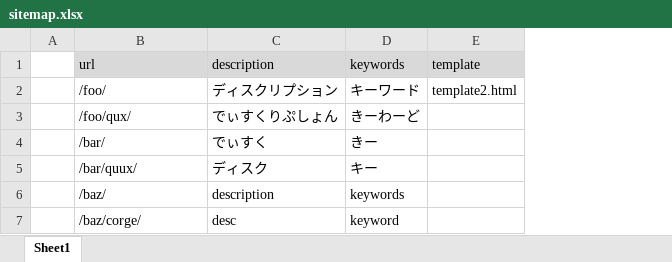
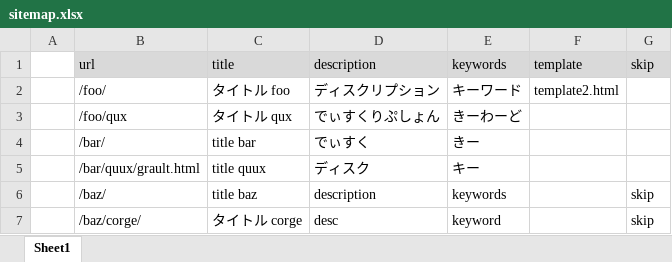
Before and after one commit to NNobutoshi/node-template-engine, an Excel workbook: example/sitemap.xlsx, sheet Sheet1, drawn as a sheet; values as stored, in another font and other column widths than the file's, no borders; the diff names each change by its address in the sheet, - before the commit and + after, or states it on an @@ line.

```diff
--- a/example/sitemap.xlsx (sheet Sheet1)
+++ b/example/sitemap.xlsx (sheet Sheet1)
+column C, rows 1-7: title | タイトル foo | タイトル qux | title bar | title quux | title baz | タイトル corge
+column G, rows 1-7: skip |  |  |  |  | skip | skip
-B3: /foo/qux/
+B3: /foo/qux
-B5: /bar/quux/
+B5: /bar/quux/grault.html
```
Also changed, not shown: 11 other files.
